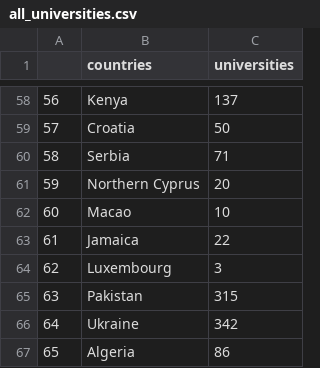
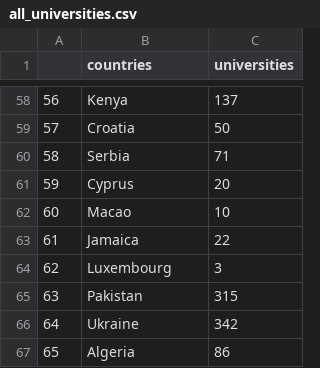
Before and after one commit to sybrenosinga/datavisualisatie, a CSV file: Data_csv/all_universities.csv, drawn as a sheet; only a part is shown, gaps mark what is left out.

Commit message:
scrape total amount of universities in country

```diff
--- a/Data_csv/all_universities.csv
+++ b/Data_csv/all_universities.csv
@@ -60,3 +60,3 @@
 58,Serbia,71
-59,Northern Cyprus,20
+59,Cyprus,20
 60,Macao,10
```
Also changed, not shown: 1 other file.
